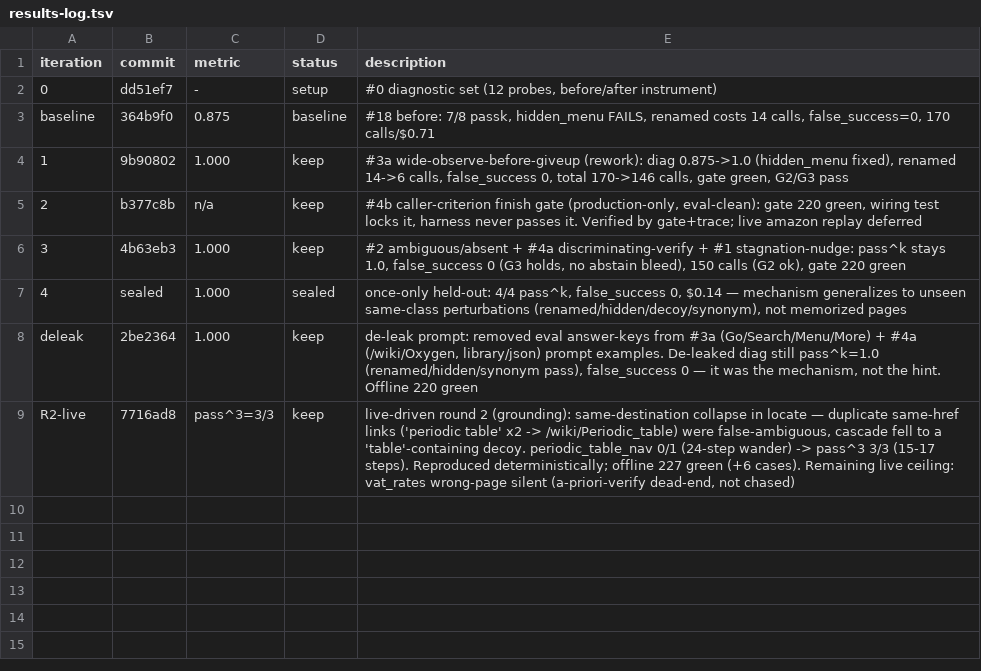
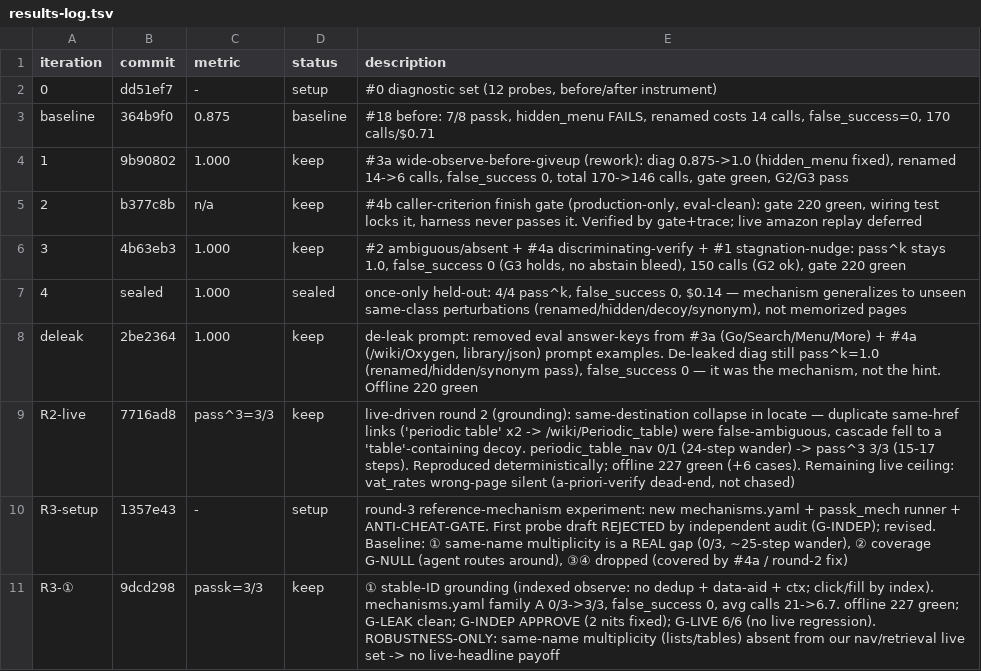
Before and after one commit to marsanatta/browser-agent, a TSV file: research/agentic-self-correction/results-log.tsv, drawn as a sheet.

Commit message:
docs(research): round-3 findings — only stable-ID is a real gap (experimented, not assumed)

```diff
--- a/research/agentic-self-correction/results-log.tsv
+++ b/research/agentic-self-correction/results-log.tsv
@@ -9 +9,3 @@ deleak	2be2364	1.000	keep	de-leak prompt: removed eval answer-keys from #3a (Go/
 R2-live	7716ad8	pass^3=3/3	keep	live-driven round 2 (grounding): same-destination collapse in locate — duplicate same-href links ('periodic table' x2 -> /wiki/Periodic_table) were false-ambiguous, cascade fell to a 'table'-containing decoy. periodic_table_nav 0/1 (24-step wander) -> pass^3 3/3 (15-17 steps). Reproduced deterministically; offline 227 green (+6 cases). Remaining live ceiling: vat_rates wrong-page silent (a-priori-verify dead-end, not chased)
+R3-setup	1357e43	-	setup	round-3 reference-mechanism experiment: new mechanisms.yaml + passk_mech runner + ANTI-CHEAT-GATE. First probe draft REJECTED by independent audit (G-INDEP); revised. Baseline: ① same-name multiplicity is a REAL gap (0/3, ~25-step wander), ② coverage G-NULL (agent routes around), ③④ dropped (covered by #4a / round-2 fix)
+R3-①	9dcd298	passk=3/3	keep	① stable-ID grounding (indexed observe: no dedup + data-aid + ctx; click/fill by index). mechanisms.yaml family A 0/3->3/3, false_success 0, avg calls 21->6.7. offline 227 green; G-LEAK clean; G-INDEP APPROVE (2 nits fixed); G-LIVE 6/6 (no live regression). ROBUSTNESS-ONLY: same-name multiplicity (lists/tables) absent from our nav/retrieval live set -> no live-headline payoff
```
Also changed, not shown: 1 other file.
